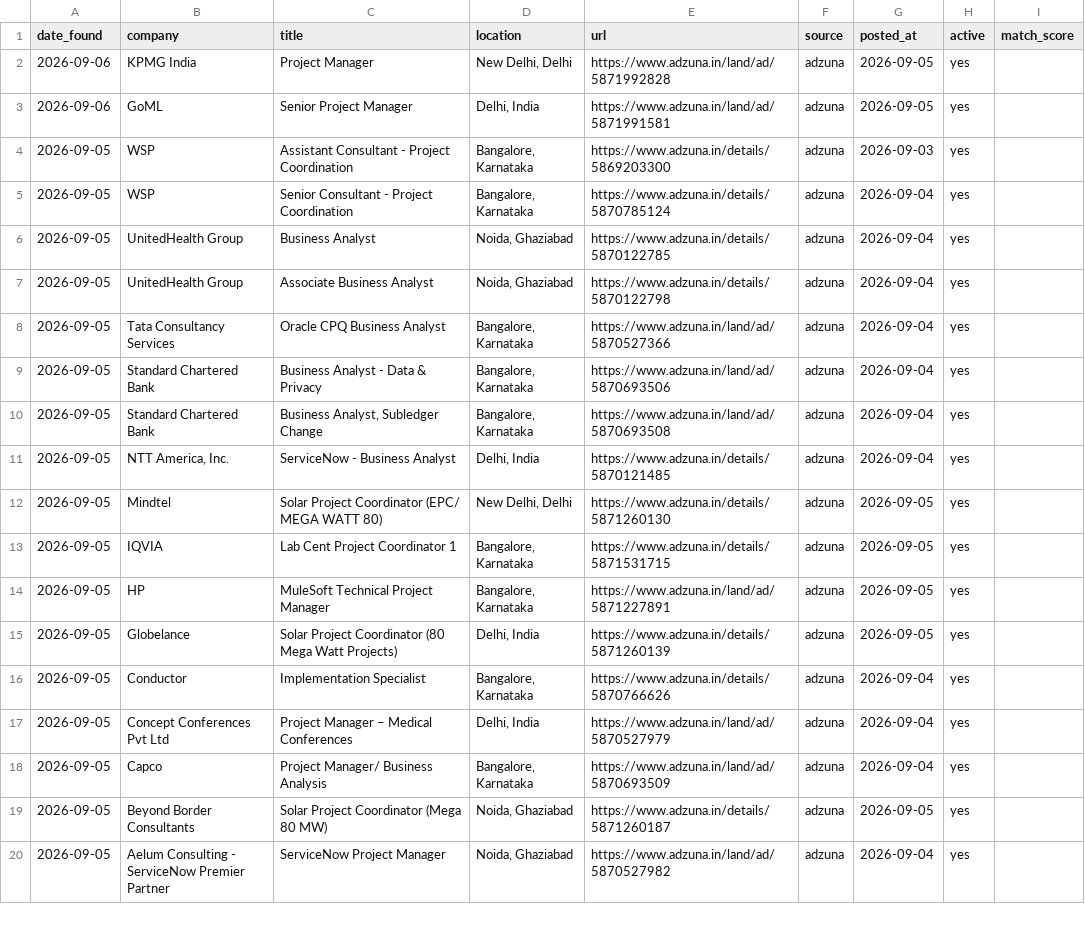
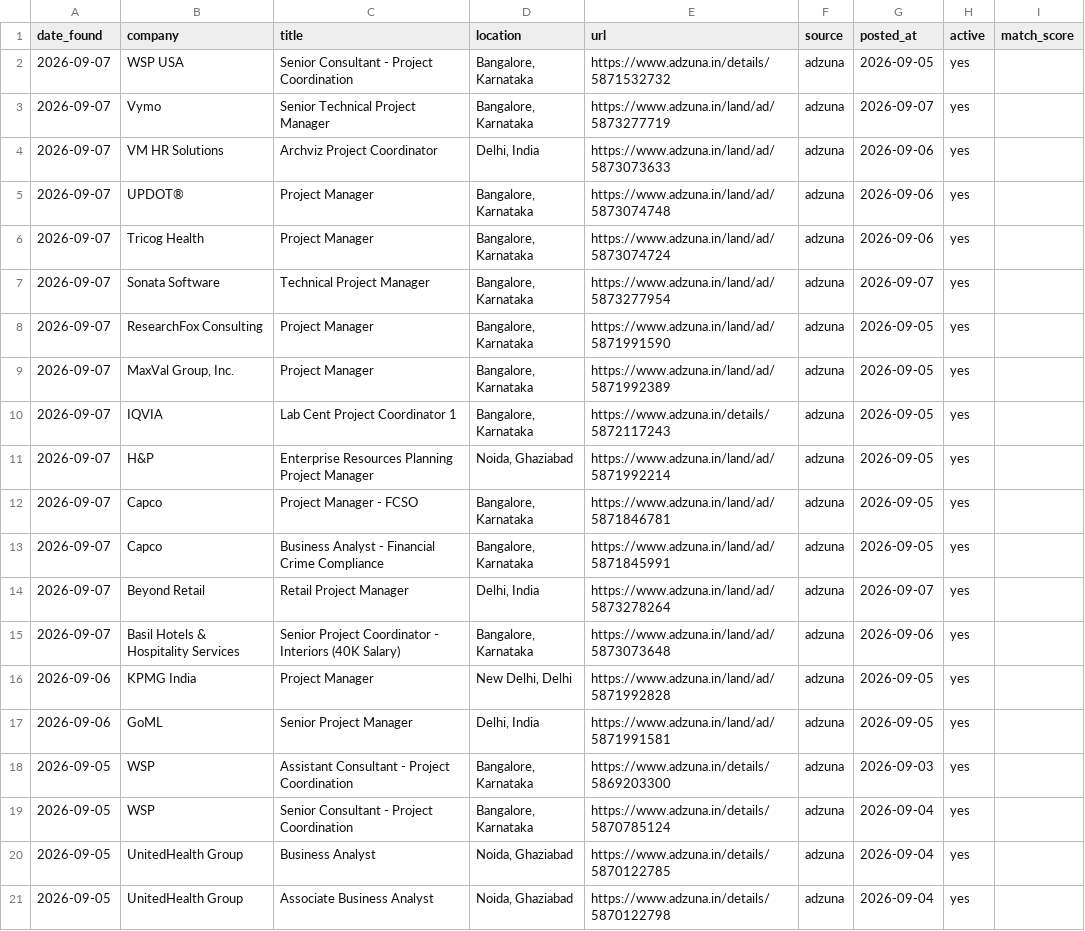
Before and after one commit to pratyushp21/job-scraper, a CSV file: data/jobs.csv, drawn as a sheet; only a part is shown; the shorter side is filled out with more unchanged rows; the diff names each change by its address in the sheet, - before the commit and + after, or states it on an @@ line.

```diff
--- a/data/jobs.csv
+++ b/data/jobs.csv
+row 2: 2026-09-07 | WSP USA | Senior Consultant - Project Coordination | Bangalore, Karnataka | https://www.adzuna.in/details/5871532732 | adzuna | 2026-09-05 | yes
+row 3: 2026-09-07 | Vymo | Senior Technical Project Manager | Bangalore, Karnataka | https://www.adzuna.in/land/ad/5873277719 | adzuna | 2026-09-07 | yes
+row 4: 2026-09-07 | VM HR Solutions | Archviz Project Coordinator | Delhi, India | https://www.adzuna.in/land/ad/5873073633 | adzuna | 2026-09-06 | yes
+row 5: 2026-09-07 | UPDOT® | Project Manager | Bangalore, Karnataka | https://www.adzuna.in/land/ad/5873074748 | adzuna | 2026-09-06 | yes
+row 6: 2026-09-07 | Tricog Health | Project Manager | Bangalore, Karnataka | https://www.adzuna.in/land/ad/5873074724 | adzuna | 2026-09-06 | yes
+row 7: 2026-09-07 | Sonata Software | Technical Project Manager | Bangalore, Karnataka | https://www.adzuna.in/land/ad/5873277954 | adzuna | 2026-09-07 | yes
+row 8: 2026-09-07 | ResearchFox Consulting | Project Manager | Bangalore, Karnataka | https://www.adzuna.in/land/ad/5871991590 | adzuna | 2026-09-05 | yes
+row 9: 2026-09-07 | MaxVal Group, Inc. | Project Manager | Bangalore, Karnataka | https://www.adzuna.in/land/ad/5871992389 | adzuna | 2026-09-05 | yes
+row 10: 2026-09-07 | IQVIA | Lab Cent Project Coordinator 1 | Bangalore, Karnataka | https://www.adzuna.in/details/5872117243 | adzuna | 2026-09-05 | yes
+row 11: 2026-09-07 | H&P | Enterprise Resources Planning Project Manager | Noida, Ghaziabad | https://www.adzuna.in/land/ad/5871992214 | adzuna | 2026-09-05 | yes
+row 12: 2026-09-07 | Capco | Project Manager - FCSO | Bangalore, Karnataka | https://www.adzuna.in/land/ad/5871846781 | adzuna | 2026-09-05 | yes
+row 13: 2026-09-07 | Capco | Business Analyst - Financial Crime Compliance | Bangalore, Karnataka | https://www.adzuna.in/land/ad/5871845991 | adzuna | 2026-09-05 | yes
+row 14: 2026-09-07 | Beyond Retail | Retail Project Manager | Delhi, India | https://www.adzuna.in/land/ad/5873278264 | adzuna | 2026-09-07 | yes
+row 15: 2026-09-07 | Basil Hotels & Hospitality Services | Senior Project Coordinator - Interiors (40K Salary) | Bangalore, Karnataka | https://www.adzuna.in/land/ad/5873073648 | adzuna | 2026-09-06 | yes
```
Also changed, not shown: 1 other file.
